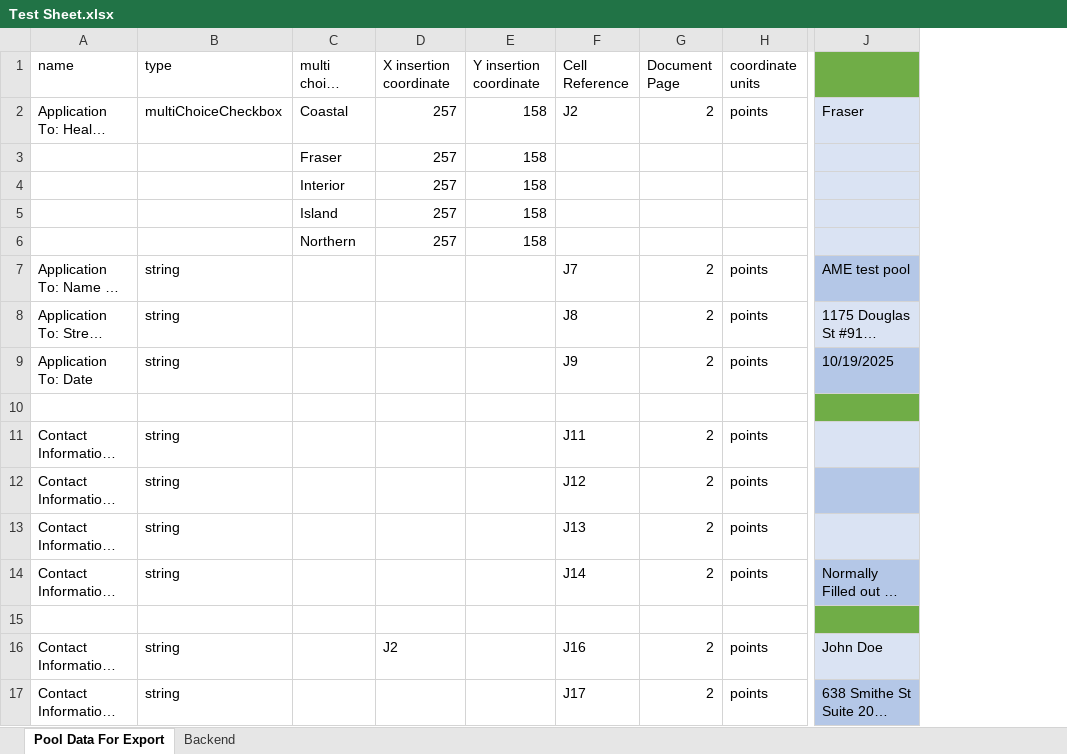
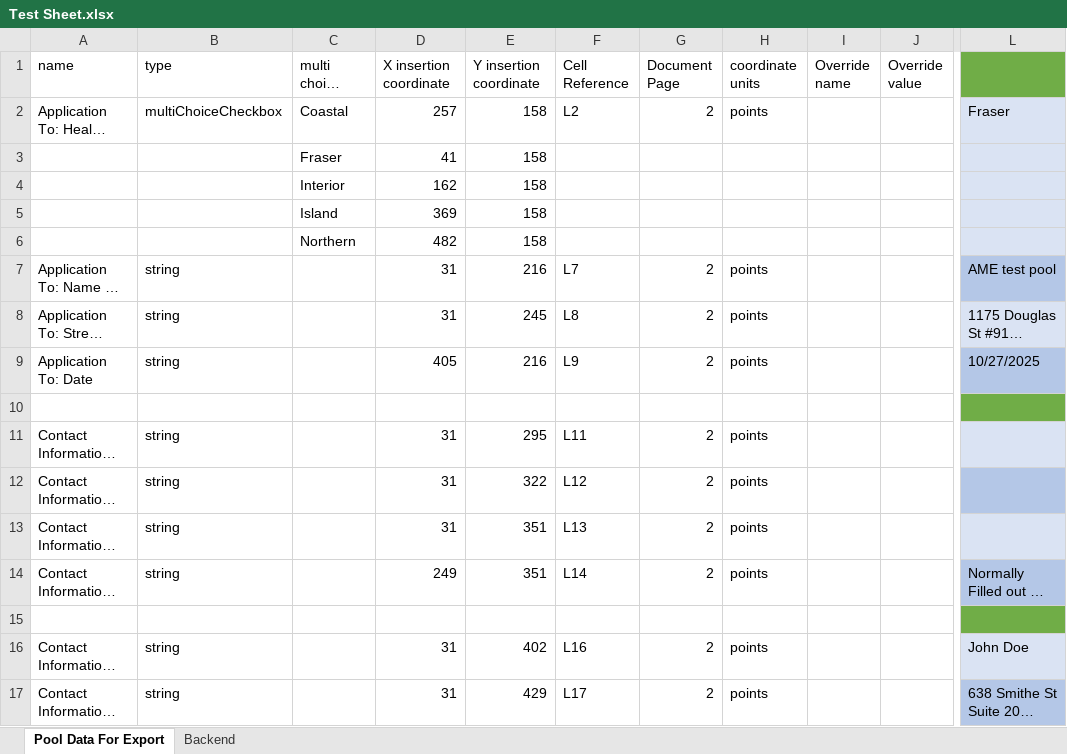
Before and after one commit to big-b-man/Misc-Python-Stuff, an Excel workbook: Pool Data Sheet Filler/Test Sheet.xlsx, sheet Pool Data For Export, drawn as a sheet; only a part is shown, gaps mark what is left out; long unchanged cells end in …; values as stored, in another font and other column widths than the file's, no borders; conditional formats not drawn; addresses are those after the commit; the diff covers the shown part only; the diff names each change by its address in the sheet, - before the commit and + after, or states it on an @@ line.

```diff
--- a/Pool Data Sheet Filler/Test Sheet.xlsx (sheet Pool Data For Export)
+++ b/Pool Data Sheet Filler/Test Sheet.xlsx (sheet Pool Data For Export)
+column I (Override name), empty
+column J (Override value), empty
-F2 (Cell Reference): J2
+F2 (Cell Reference): L2
-D3 (X insertion coordinate): 257
+D3 (X insertion coordinate): 41
-D4 (X insertion coordinate): 257
+D4 (X insertion coordinate): 162
-D5 (X insertion coordinate): 257
+D5 (X insertion coordinate): 369
-D6 (X insertion coordinate): 257
+D6 (X insertion coordinate): 482
-D7:D8 (X insertion coordinate): (empty)
+D7:D8 (X insertion coordinate): 31
-E7 (Y insertion coordinate): (empty)
+E7 (Y insertion coordinate): 216
-F7 (Cell Reference): J7
+F7 (Cell Reference): L7
-E8 (Y insertion coordinate): (empty)
+E8 (Y insertion coordinate): 245
-F8 (Cell Reference): J8
+F8 (Cell Reference): L8
-D9 (X insertion coordinate): (empty)
+D9 (X insertion coordinate): 405
-E9 (Y insertion coordinate): (empty)
+E9 (Y insertion coordinate): 216
-F9 (Cell Reference): J9
+F9 (Cell Reference): L9
-L9: 10/19/2025
+L9: 10/27/2025
-D11:D13 (X insertion coordinate): (empty)
+D11:D13 (X insertion coordinate): 31
-E11 (Y insertion coordinate): (empty)
+E11 (Y insertion coordinate): 295
-F11 (Cell Reference): J11
+F11 (Cell Reference): L11
-E12 (Y insertion coordinate): (empty)
+E12 (Y insertion coordinate): 322
-F12 (Cell Reference): J12
+F12 (Cell Reference): L12
-E13:E14 (Y insertion coordinate): (empty)
+E13:E14 (Y insertion coordinate): 351
-F13 (Cell Reference): J13
+F13 (Cell Reference): L13
-D14 (X insertion coordinate): (empty)
+D14 (X insertion coordinate): 249
-F14 (Cell Reference): J14
+F14 (Cell Reference): L14
-D16 (X insertion coordinate): J2
+D16 (X insertion coordinate): 31
-E16 (Y insertion coordinate): (empty)
+E16 (Y insertion coordinate): 402
-F16 (Cell Reference): J16
+F16 (Cell Reference): L16
-D17 (X insertion coordinate): (empty)
+D17 (X insertion coordinate): 31
-E17 (Y insertion coordinate): (empty)
+E17 (Y insertion coordinate): 429
-F17 (Cell Reference): J17
+F17 (Cell Reference): L17
```
Also changed, not shown: 14 added rows, 12 removed rows and 119 edited cells elsewhere in this sheet, formulas that keep their value, 10 other files.
